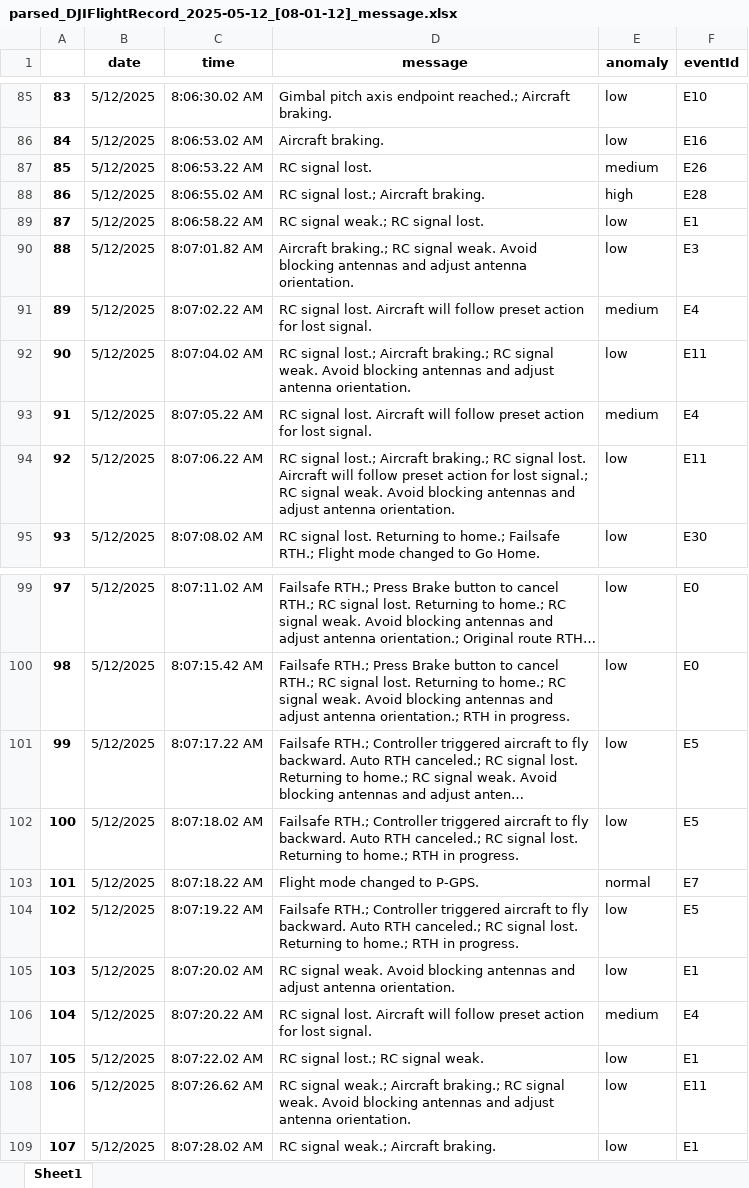
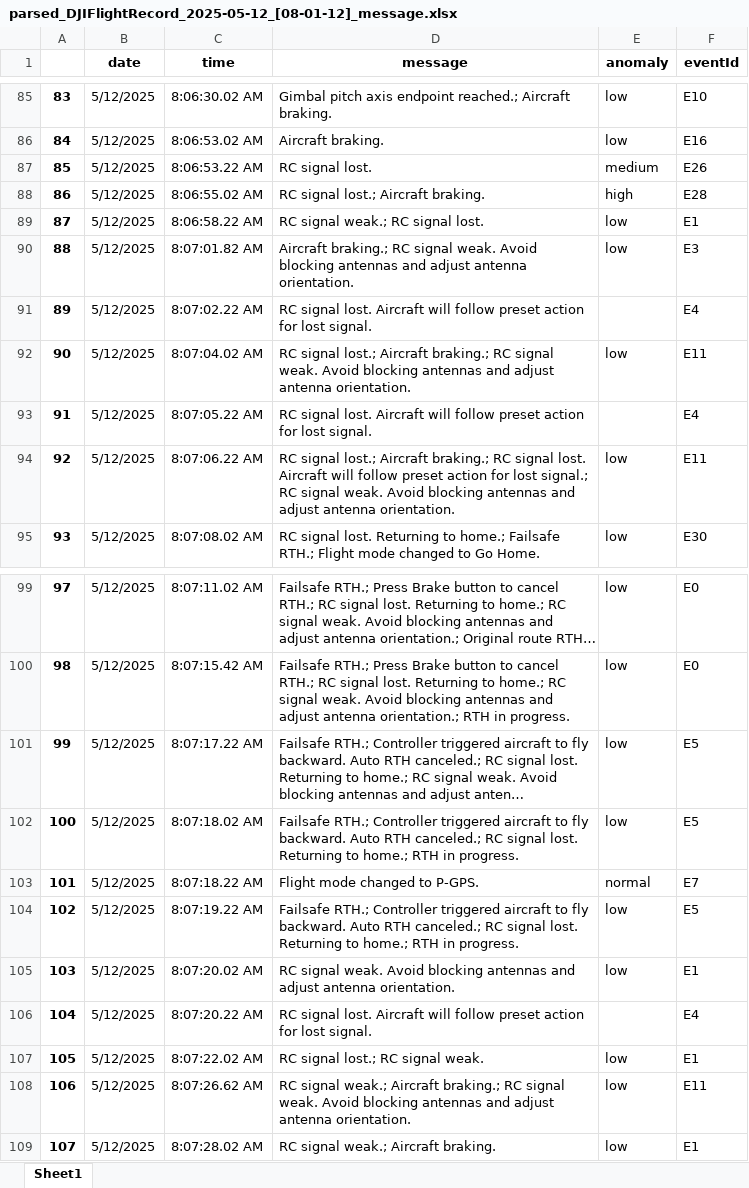
Before and after one commit to swardiantara/drone-huspm, an Excel workbook: outputs/20250601_185319/message_report/parsed_DJIFlightRecord_2025-05-12_[08-01-12]_message.xlsx, sheet Sheet1, drawn as a sheet; only a part is shown, gaps mark what is left out; long unchanged cells end in …; values as stored, in another font and other column widths than the file's, no borders; the diff names each change by its address in the sheet, - before the commit and + after, or states it on an @@ line.

```diff
--- a/outputs/20250601_185319/message_report/parsed_DJIFlightRecord_2025-05-12_[08-01-12]_message.xlsx (sheet Sheet1)
+++ b/outputs/20250601_185319/message_report/parsed_DJIFlightRecord_2025-05-12_[08-01-12]_message.xlsx (sheet Sheet1)
-E91 (anomaly): medium
+E91 (anomaly): (empty)
-E93 (anomaly): medium
+E93 (anomaly): (empty)
-E106 (anomaly): medium
+E106 (anomaly): (empty)
```
Also changed, not shown: outputs/20250601_185319/message_report/parsed_DJIFlightRecord_2024-11-10_[03-09-29]_message.xlsx, outputs/20250601_185319/message_report/parsed_DJIFlightRecord_2025-05-12_[08-20-56]_message.xlsx, 37 other files.
